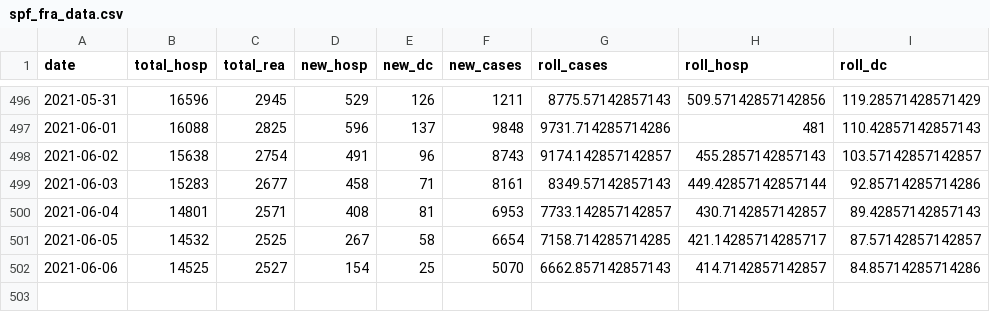
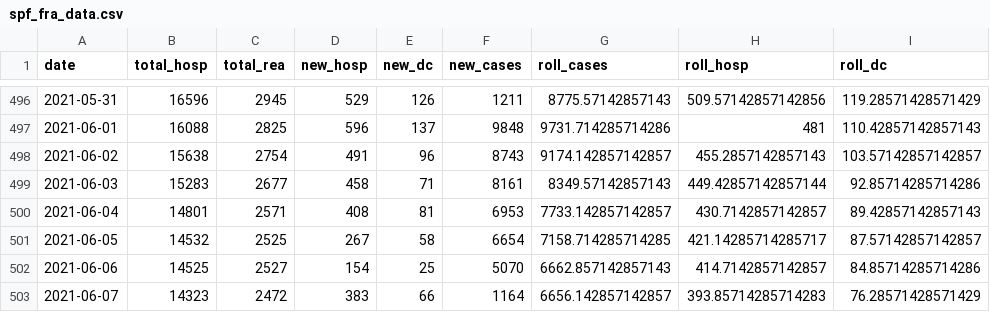
Before and after one commit to mthlht/covid-dashboard, a CSV file: data/spf_fra_data.csv, drawn as a sheet; only a part is shown, gaps mark what is left out; the diff names each change by its address in the sheet, - before the commit and + after, or states it on an @@ line.

```diff
--- a/data/spf_fra_data.csv
+++ b/data/spf_fra_data.csv
+row 503: 2021-06-07 | 14323 | 2472 | 383 | 66 | 1164 | 6656.142857142857 | 393.85714285714283 | 76.28571428571429
```
Also changed, not shown: data/hosp_reg.csv, data/spf_fra_incid_age.csv, 8 other files.
